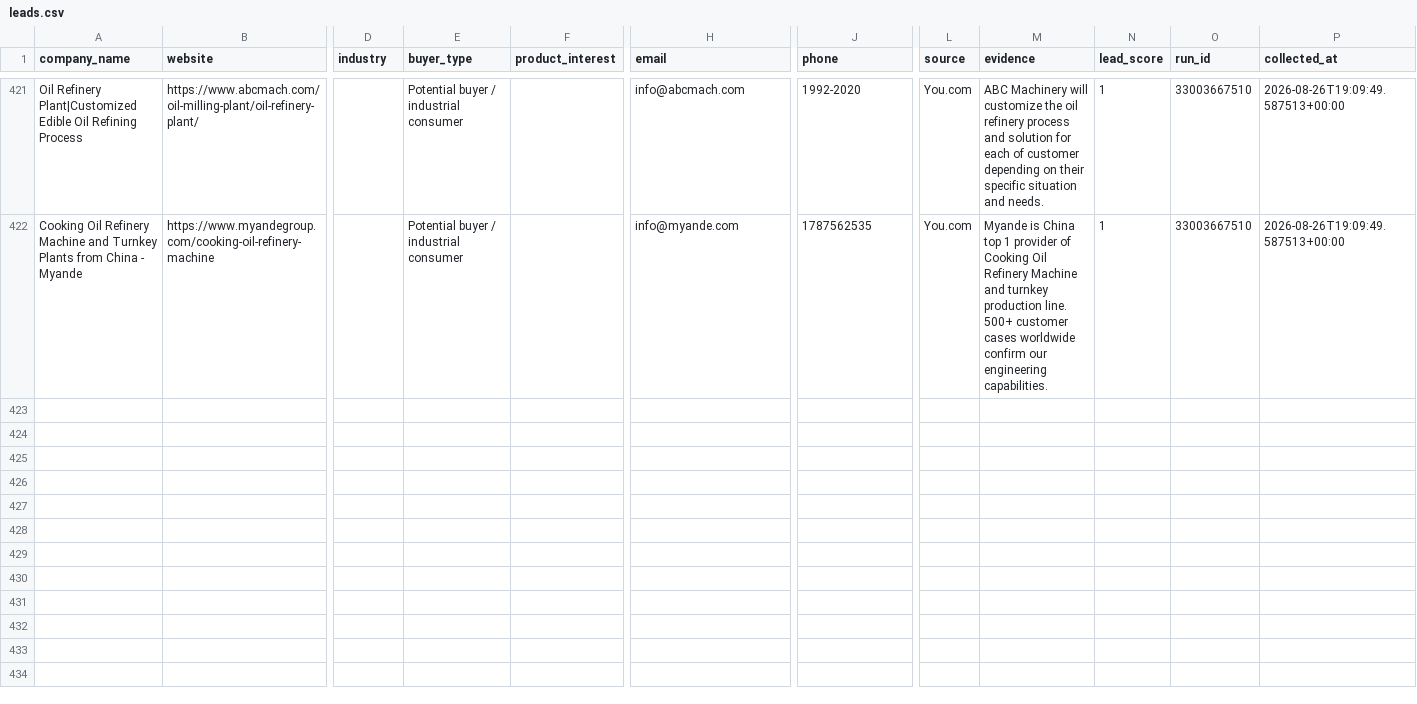
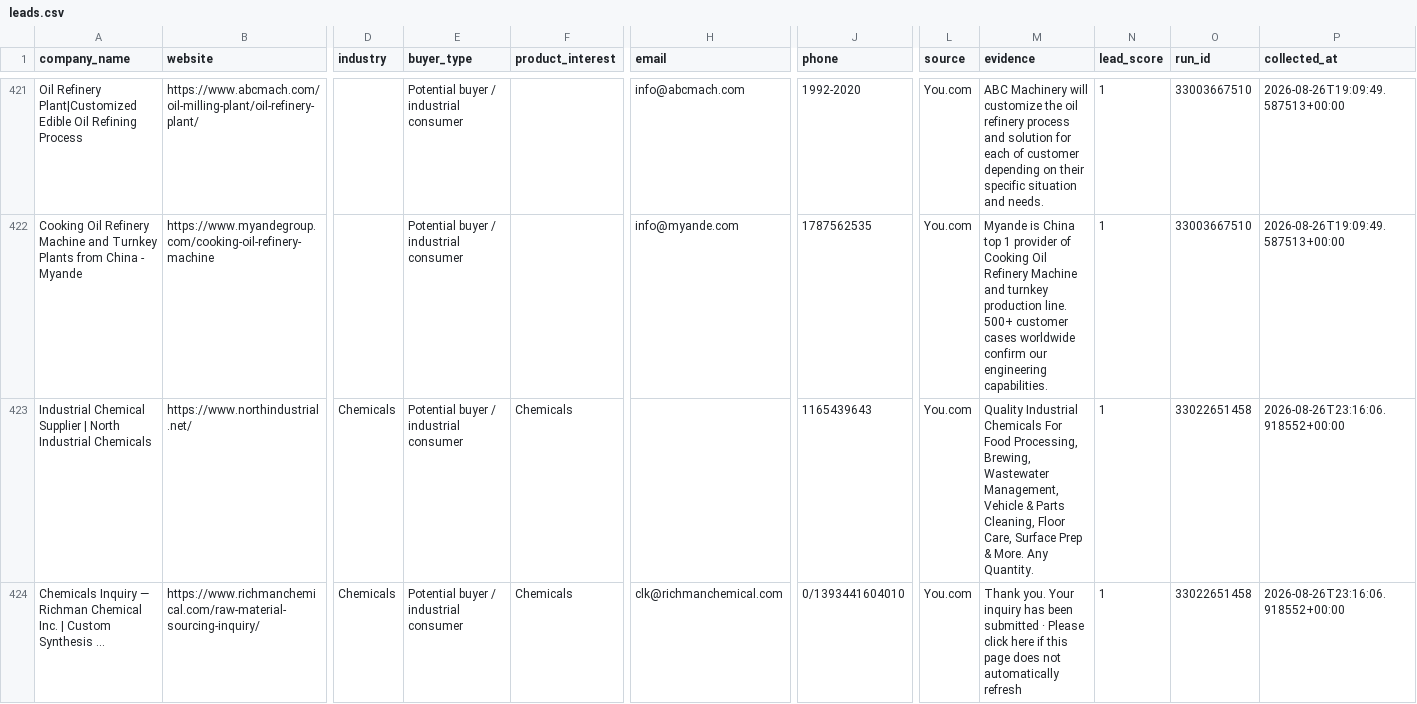
Before and after one commit to GLOBALI90/daily-automation, a CSV file: data/leads.csv, drawn as a sheet; only a part is shown, gaps mark what is left out; rows hold the shown columns only; the diff covers the shown part only; the diff names each change by its address in the sheet, - before the commit and + after, or states it on an @@ line.

```diff
--- a/data/leads.csv
+++ b/data/leads.csv
+row 423: Industrial Chemical Supplier | North Industrial Chemicals | https://www.northindustrial.net/ | Chemicals | Potential buyer / industrial consumer | Chemicals |  | 1165439643 | You.com | Quality Industrial Chemicals For Food Processing, Brewing, Wastewater Management, Vehicle & Parts Cleaning, Floor Care, Surface Prep & More. Any Quantity. | 1 | 33022651458 | 2026-08-26T23:16:06.918552+00:00
+row 424: Chemicals Inquiry — Richman Chemical Inc. | Custom Synthesis ... | https://www.richmanchemical.com/raw-material-sourcing-inquiry/ | Chemicals | Potential buyer / industrial consumer | Chemicals | clk@richmanchemical.com | 0/1393441604010 | You.com | Thank you. Your inquiry has been submitted · Please click here if this page does not automatically refresh | 1 | 33022651458 | 2026-08-26T23:16:06.918552+00:00
```
Also changed, not shown: 3 added rows elsewhere in this file, data/outreach.csv.
